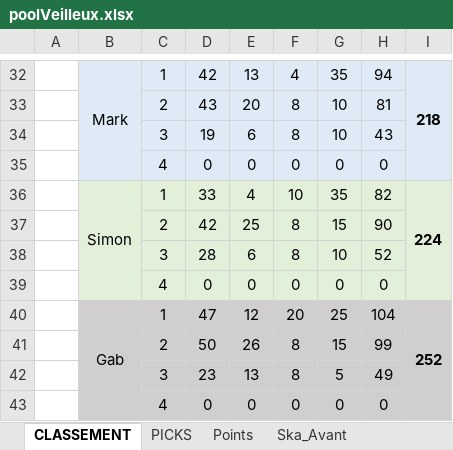
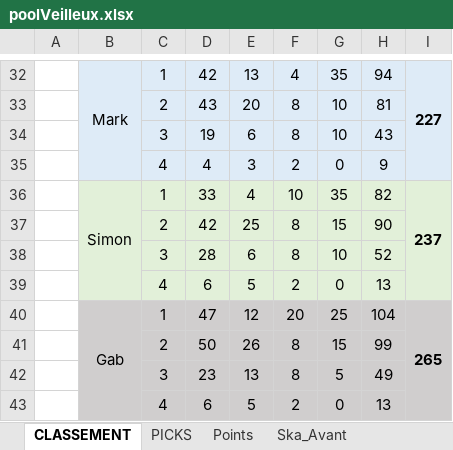
Before and after one commit to defoyalex/defoyalex.github.io, an Excel workbook: poolVeilleux.xlsx, sheet CLASSEMENT, drawn as a sheet; only a part is shown, gaps mark what is left out; values as stored, in another font and other column widths than the file's, no borders; removed rows and columns are numbered as before the commit, all else as after; the diff covers the shown part only; the diff names each change by its address in the sheet, - before the commit and + after, or states it on an @@ line.

```diff
--- a/poolVeilleux.xlsx (sheet CLASSEMENT)
+++ b/poolVeilleux.xlsx (sheet CLASSEMENT)
-I32: 218
+I32: 227
-row 35:  |  | 4 | 0 | 0 | 0 | 0 | 0
+row 35:  |  | 4 | 4 | 3 | 2 | 0 | 9
-I36: 224
+I36: 237
-row 39:  |  | 4 | 0 | 0 | 0 | 0 | 0
+row 39:  |  | 4 | 6 | 5 | 2 | 0 | 13
-I40: 252
+I40: 265
-row 43:  |  | 4 | 0 | 0 | 0 | 0 | 0
+row 43:  |  | 4 | 6 | 5 | 2 | 0 | 13
```
Also changed, not shown: 6 added rows, 6 removed rows and 12 edited cells elsewhere in this sheet, sheet Points, sheet PICKS, other sheet tabs, formulas that keep their value, hidden cells, 4 other files.
